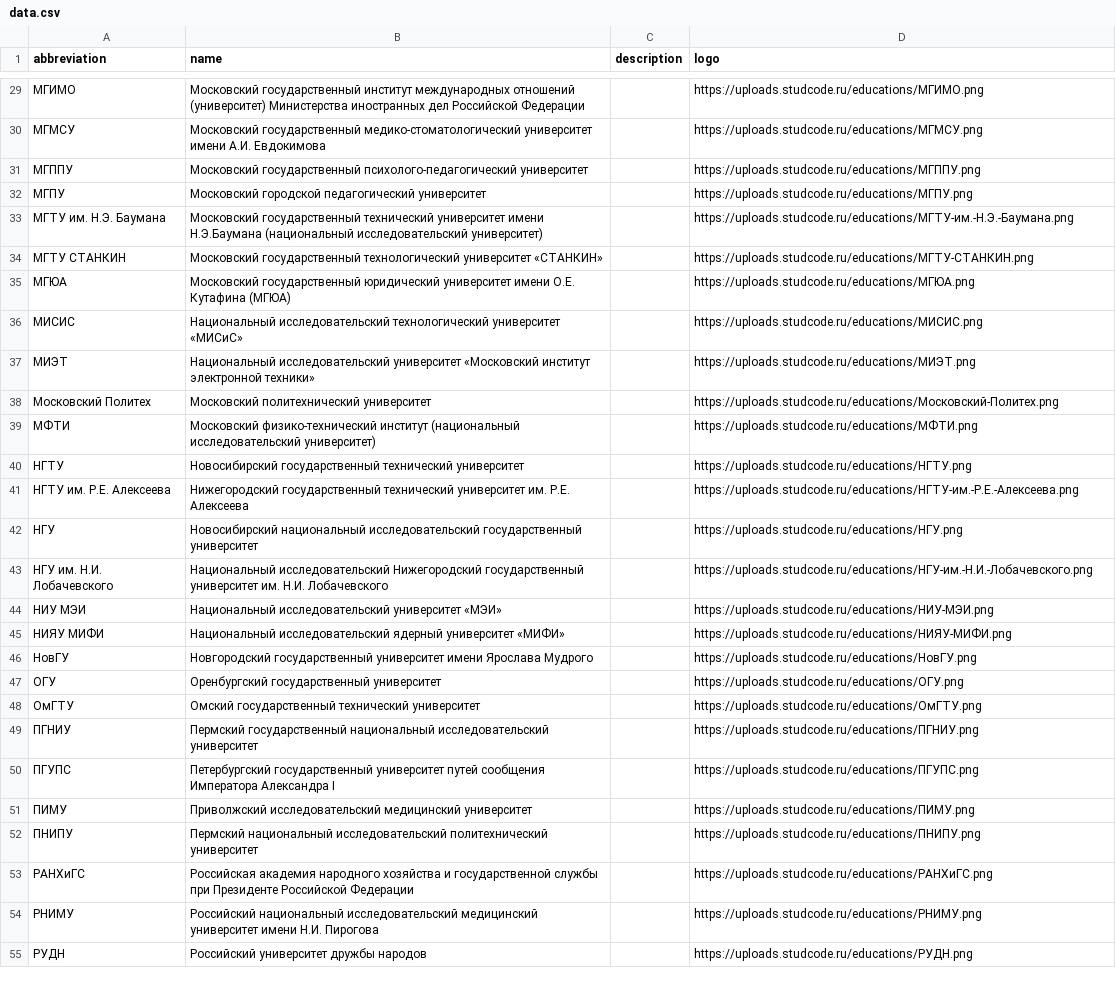
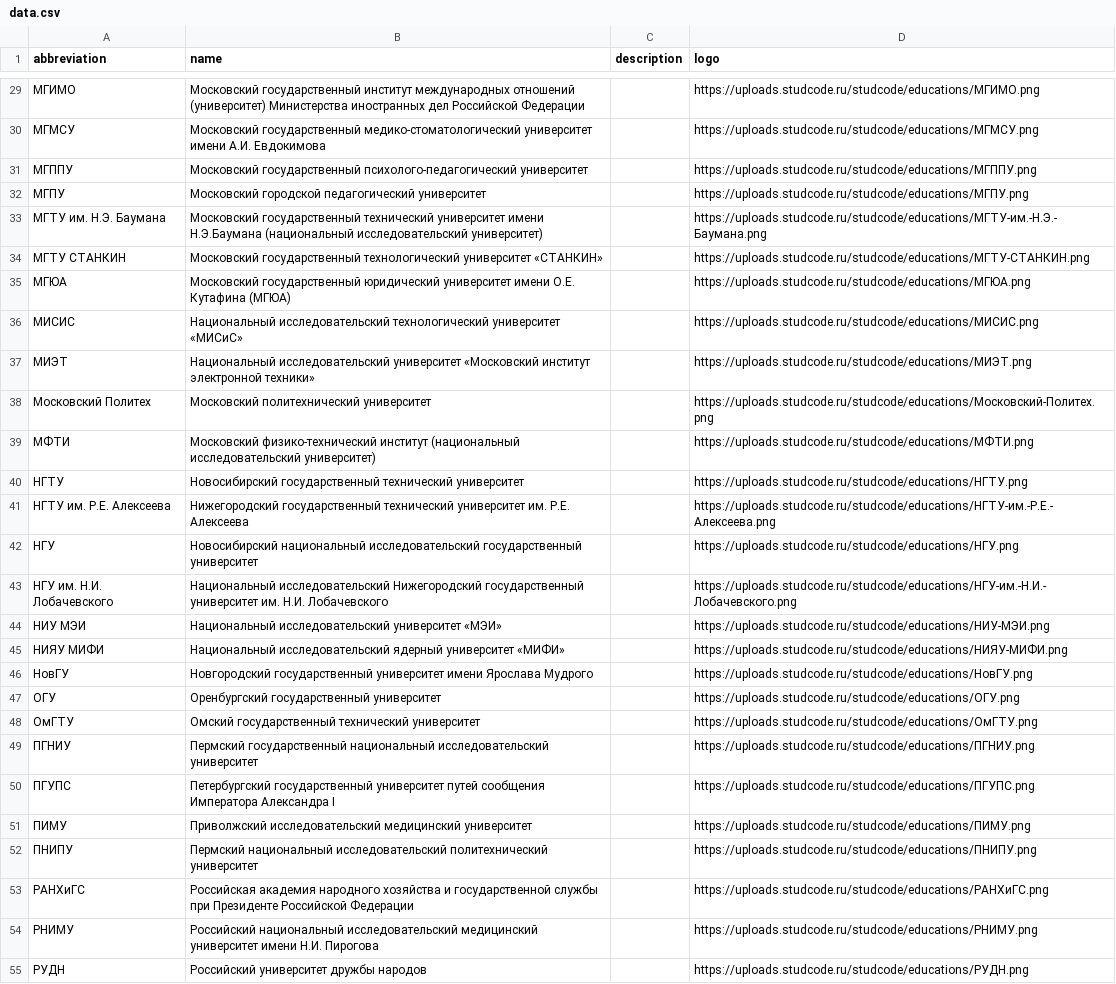
Before and after one commit to zoxione/studcode-back, a CSV file: src/modules/educations/utils/data.csv, drawn as a sheet; only a part is shown, gaps mark what is left out; the diff covers the shown part only; the diff names each change by its address in the sheet, - before the commit and + after, or states it on an @@ line.

```diff
--- a/src/modules/educations/utils/data.csv
+++ b/src/modules/educations/utils/data.csv
-D29 (logo): https://uploads.studcode.ru/educations/МГИМО.png
+D29 (logo): https://uploads.studcode.ru/studcode/educations/МГИМО.png
-D30 (logo): https://uploads.studcode.ru/educations/МГМСУ.png
+D30 (logo): https://uploads.studcode.ru/studcode/educations/МГМСУ.png
-D31 (logo): https://uploads.studcode.ru/educations/МГППУ.png
+D31 (logo): https://uploads.studcode.ru/studcode/educations/МГППУ.png
-D32 (logo): https://uploads.studcode.ru/educations/МГПУ.png
+D32 (logo): https://uploads.studcode.ru/studcode/educations/МГПУ.png
-D33 (logo): https://uploads.studcode.ru/educations/МГТУ-им.-Н.Э.-Баумана.png
+D33 (logo): https://uploads.studcode.ru/studcode/educations/МГТУ-им.-Н.Э.-Баумана.png
-D34 (logo): https://uploads.studcode.ru/educations/МГТУ-СТАНКИН.png
+D34 (logo): https://uploads.studcode.ru/studcode/educations/МГТУ-СТАНКИН.png
-D35 (logo): https://uploads.studcode.ru/educations/МГЮА.png
+D35 (logo): https://uploads.studcode.ru/studcode/educations/МГЮА.png
-D36 (logo): https://uploads.studcode.ru/educations/МИСИС.png
+D36 (logo): https://uploads.studcode.ru/studcode/educations/МИСИС.png
-D37 (logo): https://uploads.studcode.ru/educations/МИЭТ.png
+D37 (logo): https://uploads.studcode.ru/studcode/educations/МИЭТ.png
-D38 (logo): https://uploads.studcode.ru/educations/Московский-Политех.png
+D38 (logo): https://uploads.studcode.ru/studcode/educations/Московский-Политех.png
-D39 (logo): https://uploads.studcode.ru/educations/МФТИ.png
+D39 (logo): https://uploads.studcode.ru/studcode/educations/МФТИ.png
-D40 (logo): https://uploads.studcode.ru/educations/НГТУ.png
+D40 (logo): https://uploads.studcode.ru/studcode/educations/НГТУ.png
-D41 (logo): https://uploads.studcode.ru/educations/НГТУ-им.-Р.Е.-Алексеева.png
+D41 (logo): https://uploads.studcode.ru/studcode/educations/НГТУ-им.-Р.Е.-Алексеева.png
-D42 (logo): https://uploads.studcode.ru/educations/НГУ.png
+D42 (logo): https://uploads.studcode.ru/studcode/educations/НГУ.png
-D43 (logo): https://uploads.studcode.ru/educations/НГУ-им.-Н.И.-Лобачевского.png
+D43 (logo): https://uploads.studcode.ru/studcode/educations/НГУ-им.-Н.И.-Лобачевского.png
-D44 (logo): https://uploads.studcode.ru/educations/НИУ-МЭИ.png
+D44 (logo): https://uploads.studcode.ru/studcode/educations/НИУ-МЭИ.png
-D45 (logo): https://uploads.studcode.ru/educations/НИЯУ-МИФИ.png
+D45 (logo): https://uploads.studcode.ru/studcode/educations/НИЯУ-МИФИ.png
-D46 (logo): https://uploads.studcode.ru/educations/НовГУ.png
+D46 (logo): https://uploads.studcode.ru/studcode/educations/НовГУ.png
-D47 (logo): https://uploads.studcode.ru/educations/ОГУ.png
+D47 (logo): https://uploads.studcode.ru/studcode/educations/ОГУ.png
-D48 (logo): https://uploads.studcode.ru/educations/ОмГТУ.png
+D48 (logo): https://uploads.studcode.ru/studcode/educations/ОмГТУ.png
-D49 (logo): https://uploads.studcode.ru/educations/ПГНИУ.png
+D49 (logo): https://uploads.studcode.ru/studcode/educations/ПГНИУ.png
-D50 (logo): https://uploads.studcode.ru/educations/ПГУПС.png
+D50 (logo): https://uploads.studcode.ru/studcode/educations/ПГУПС.png
-D51 (logo): https://uploads.studcode.ru/educations/ПИМУ.png
+D51 (logo): https://uploads.studcode.ru/studcode/educations/ПИМУ.png
-D52 (logo): https://uploads.studcode.ru/educations/ПНИПУ.png
+D52 (logo): https://uploads.studcode.ru/studcode/educations/ПНИПУ.png
-D53 (logo): https://uploads.studcode.ru/educations/РАНХиГС.png
+D53 (logo): https://uploads.studcode.ru/studcode/educations/РАНХиГС.png
-D54 (logo): https://uploads.studcode.ru/educations/РНИМУ.png
+D54 (logo): https://uploads.studcode.ru/studcode/educations/РНИМУ.png
-D55 (logo): https://uploads.studcode.ru/educations/РУДН.png
+D55 (logo): https://uploads.studcode.ru/studcode/educations/РУДН.png
```
Also changed, not shown: 58 edited cells elsewhere in this file, 6 other files.
